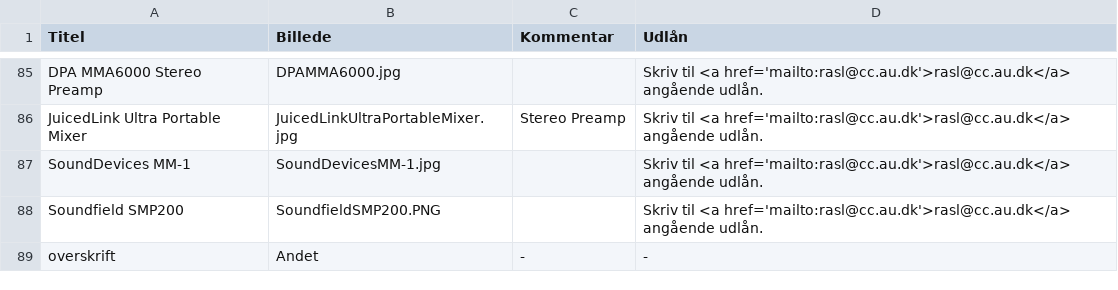
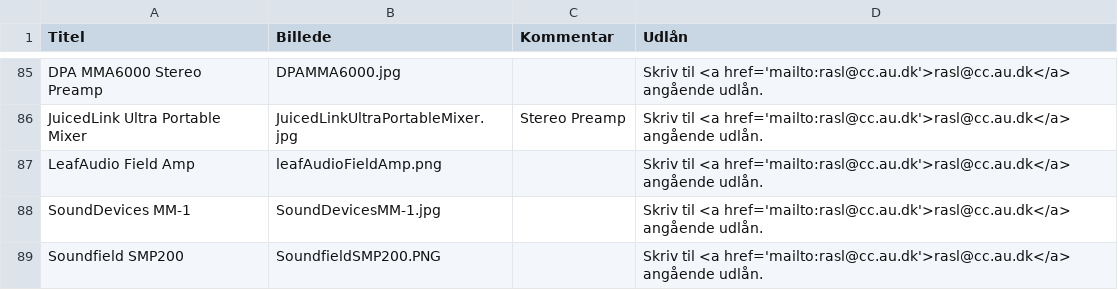
Before and after one commit to DDlabAU/faciliteter-og-udstyr, a CSV file: audiodesign/AudiodesignTabel.csv, drawn as a sheet; only a part is shown, gaps mark what is left out; the shorter side is filled out with more unchanged rows.

Commit message:
Tilføj LeafAudio Field Amp

```diff
--- a/audiodesign/AudiodesignTabel.csv
+++ b/audiodesign/AudiodesignTabel.csv
@@ -86,2 +86,3 @@ DPA MMA6000 Stereo Preamp;DPAMMA6000.jpg;;Skriv til <a href='mailto:rasl@cc.au.d
 JuicedLink Ultra Portable Mixer;JuicedLinkUltraPortableMixer.jpg;Stereo Preamp;Skriv til <a href='mailto:rasl@cc.au.dk'>rasl@cc.au.dk</a>  angående udlån.
+LeafAudio Field Amp;leafAudioFieldAmp.png;;Skriv til <a href='mailto:rasl@cc.au.dk'>rasl@cc.au.dk</a>  angående udlån.
 SoundDevices MM-1;SoundDevicesMM-1.jpg;;Skriv til <a href='mailto:rasl@cc.au.dk'>rasl@cc.au.dk</a>  angående udlån.
```
Also changed, not shown: 1 other file.
